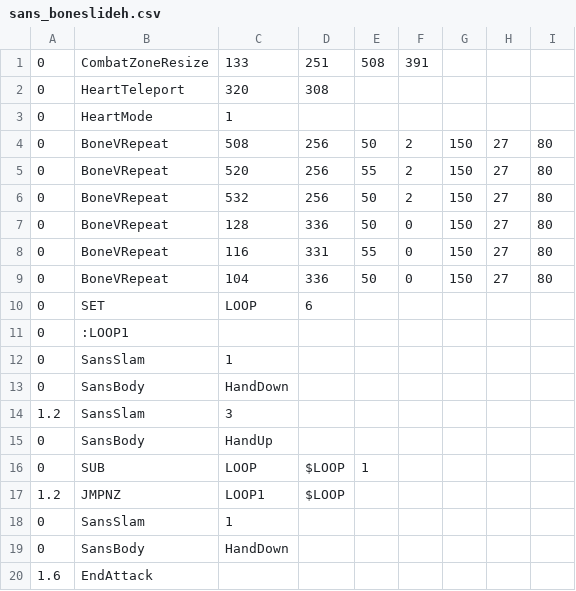
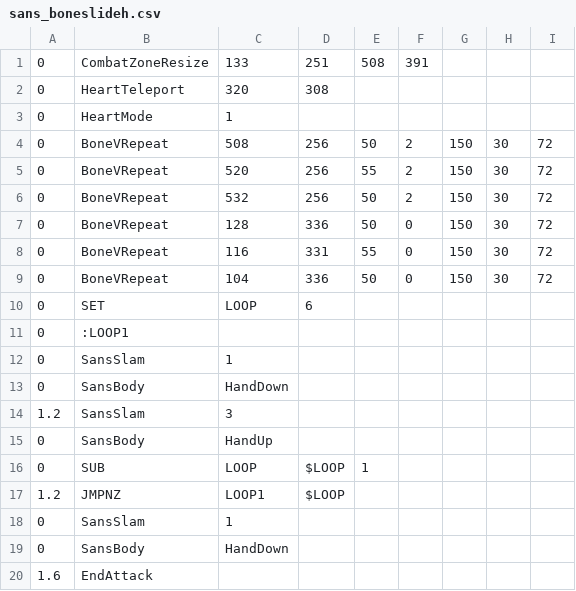
Before and after one commit to onemoso/hard-mode-sans-fight, a CSV file: sans_boneslideh.csv, drawn as a sheet.

```diff
--- a/sans_boneslideh.csv
+++ b/sans_boneslideh.csv
@@ -3,8 +3,8 @@
 0,HeartMode,1,,,,,,
-0,BoneVRepeat,508,256,50,2,150,27,80
-0,BoneVRepeat,520,256,55,2,150,27,80
-0,BoneVRepeat,532,256,50,2,150,27,80
-0,BoneVRepeat,128,336,50,0,150,27,80
-0,BoneVRepeat,116,331,55,0,150,27,80
-0,BoneVRepeat,104,336,50,0,150,27,80
+0,BoneVRepeat,508,256,50,2,150,30,72
+0,BoneVRepeat,520,256,55,2,150,30,72
+0,BoneVRepeat,532,256,50,2,150,30,72
+0,BoneVRepeat,128,336,50,0,150,30,72
+0,BoneVRepeat,116,331,55,0,150,30,72
+0,BoneVRepeat,104,336,50,0,150,30,72
 0,SET,LOOP,6,,,,,
```
Also changed, not shown: sans_bonestab3.csv, sans_final.csv, 4 other files.
